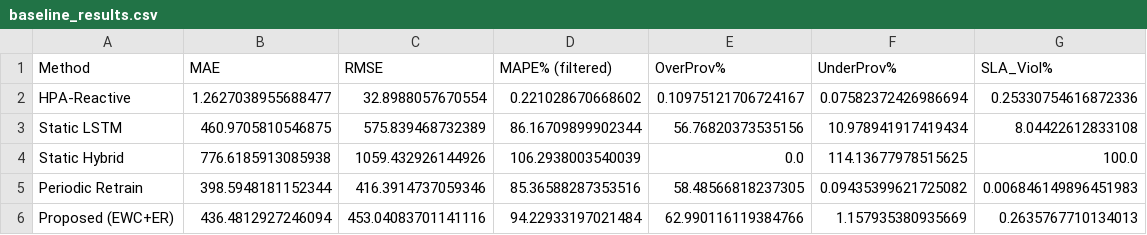
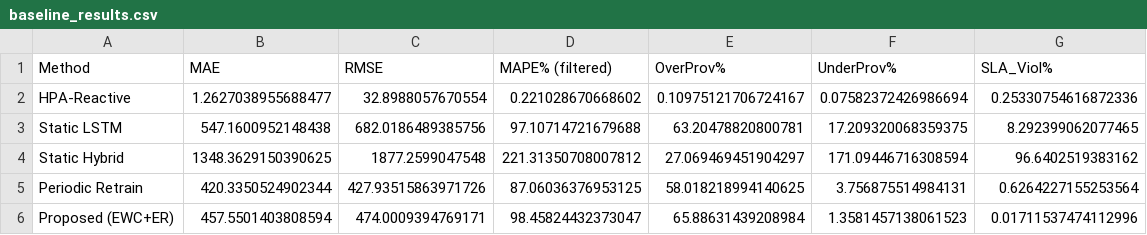
Before and after one commit to udaraKavishka/predictive-k8s-autoscaler, a CSV file: results_v3/baseline_results.csv, drawn as a sheet.

Commit message:
Add new evaluation metrics and results files, update existing datasets for improved accuracy

```diff
--- a/results_v3/baseline_results.csv
+++ b/results_v3/baseline_results.csv
@@ -2,5 +2,5 @@ Method,MAE,RMSE,MAPE% (filtered),OverProv%,UnderProv%,SLA_Viol%
 HPA-Reactive,1.2627038955688477,32.8988057670554,0.221028670668602,0.10975121706724167,0.07582372426986694,0.25330754616872336
-Static LSTM,460.9705810546875,575.839468732389,86.16709899902344,56.76820373535156,10.978941917419434,8.04422612833108
-Static Hybrid,776.6185913085938,1059.432926144926,106.2938003540039,0.0,114.13677978515625,100.0
-Periodic Retrain,398.5948181152344,416.3914737059346,85.36588287353516,58.48566818237305,0.09435399621725082,0.006846149896451983
-Proposed (EWC+ER),436.4812927246094,453.04083701141116,94.22933197021484,62.990116119384766,1.157935380935669,0.2635767710134013
+Static LSTM,547.1600952148438,682.0186489385756,97.10714721679688,63.20478820800781,17.209320068359375,8.292399062077465
+Static Hybrid,1348.3629150390625,1877.2599047548,221.31350708007812,27.069469451904297,171.09446716308594,96.6402519383162
+Periodic Retrain,420.3350524902344,427.93515863971726,87.06036376953125,58.018218994140625,3.756875514984131,0.6264227155253564
+Proposed (EWC+ER),457.5501403808594,474.0009394769171,98.45824432373047,65.88631439208984,1.3581457138061523,0.01711537474112996
```
Also changed, not shown: results_v3/chunk_metrics.csv, 11 other files.
